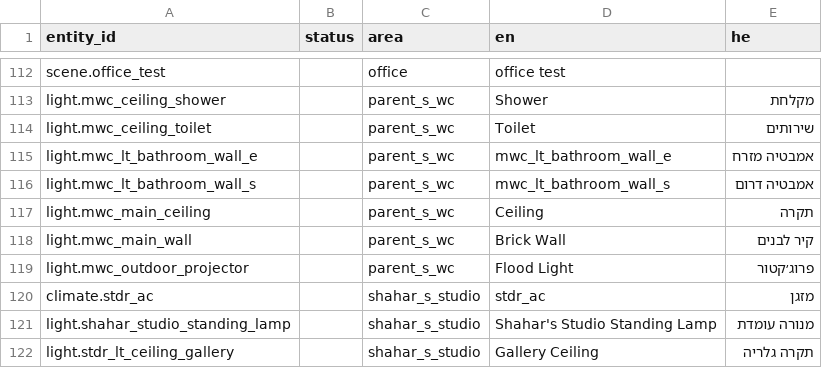
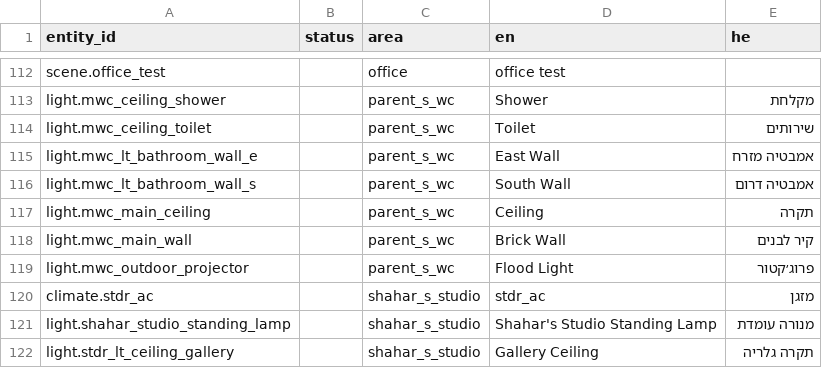
Before and after one commit to shrfrn/hass-config, a CSV file: i18n/entities.csv, drawn as a sheet; only a part is shown, gaps mark what is left out.

```diff
--- a/i18n/entities.csv
+++ b/i18n/entities.csv
@@ -114,4 +114,4 @@ light.mwc_ceiling_shower,,parent_s_wc,Shower,מקלחת,
 light.mwc_ceiling_toilet,,parent_s_wc,Toilet,שירותים,
-light.mwc_lt_bathroom_wall_e,,parent_s_wc,mwc_lt_bathroom_wall_e,אמבטיה מזרח,
-light.mwc_lt_bathroom_wall_s,,parent_s_wc,mwc_lt_bathroom_wall_s,אמבטיה דרום,
+light.mwc_lt_bathroom_wall_e,,parent_s_wc,East Wall,אמבטיה מזרח,
+light.mwc_lt_bathroom_wall_s,,parent_s_wc,South Wall,אמבטיה דרום,
 light.mwc_main_ceiling,,parent_s_wc,Ceiling,תקרה,
```
Also changed, not shown: 5 other files.
